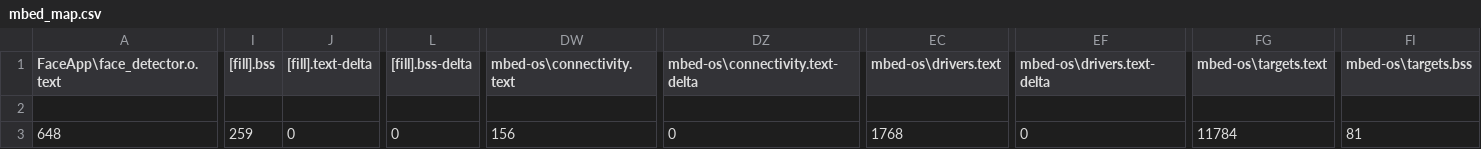
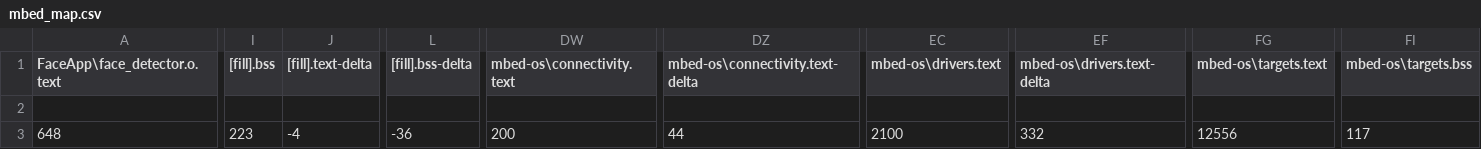
Before and after one commit to CYT823/mbed, a CSV file: BUILD/GR_MANGO/GCC_ARM/mbed_map.csv, drawn as a sheet; only a part is shown, gaps mark what is left out; the diff covers the shown part only; the diff names each change by its address in the sheet, - before the commit and + after, or states it on an @@ line.

```diff
--- a/BUILD/GR_MANGO/GCC_ARM/mbed_map.csv
+++ b/BUILD/GR_MANGO/GCC_ARM/mbed_map.csv
-I3 ([fill].bss): 259
+I3 ([fill].bss): 223
-J3 ([fill].text-delta): 0
+J3 ([fill].text-delta): -4
-L3 ([fill].bss-delta): 0
+L3 ([fill].bss-delta): -36
-DW3 (mbed-os\connectivity.text): 156
+DW3 (mbed-os\connectivity.text): 200
-DZ3 (mbed-os\connectivity.text-delta): 0
+DZ3 (mbed-os\connectivity.text-delta): 44
-EC3 (mbed-os\drivers.text): 1768
+EC3 (mbed-os\drivers.text): 2100
-EF3 (mbed-os\drivers.text-delta): 0
+EF3 (mbed-os\drivers.text-delta): 332
-FG3 (mbed-os\targets.text): 11784
+FG3 (mbed-os\targets.text): 12556
-FI3 (mbed-os\targets.bss): 81
+FI3 (mbed-os\targets.bss): 117
```
Also changed, not shown: 5 edited cells elsewhere in this file, 12 other files.
